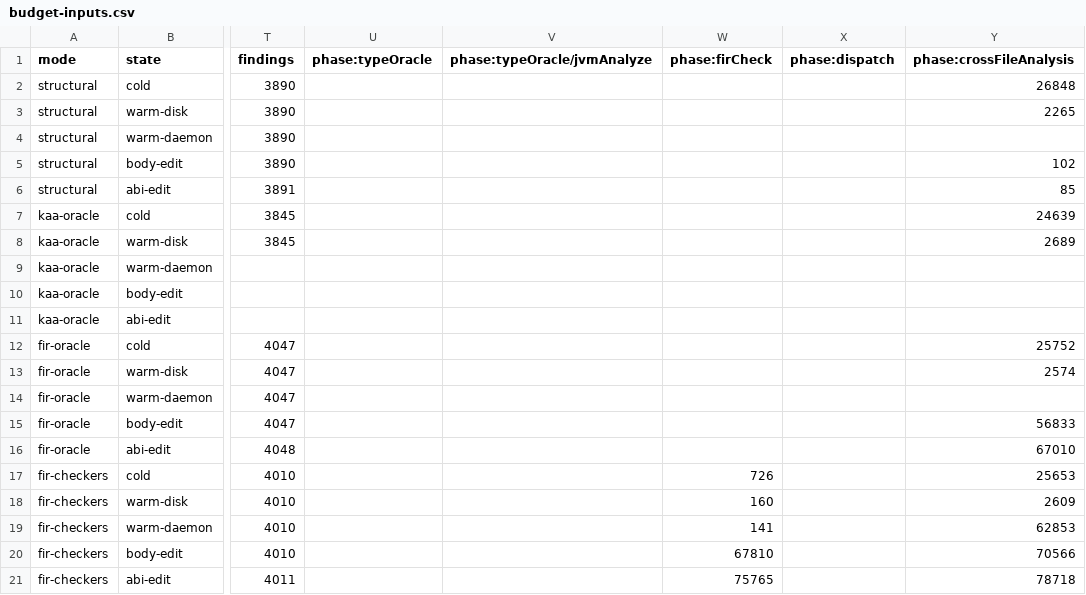
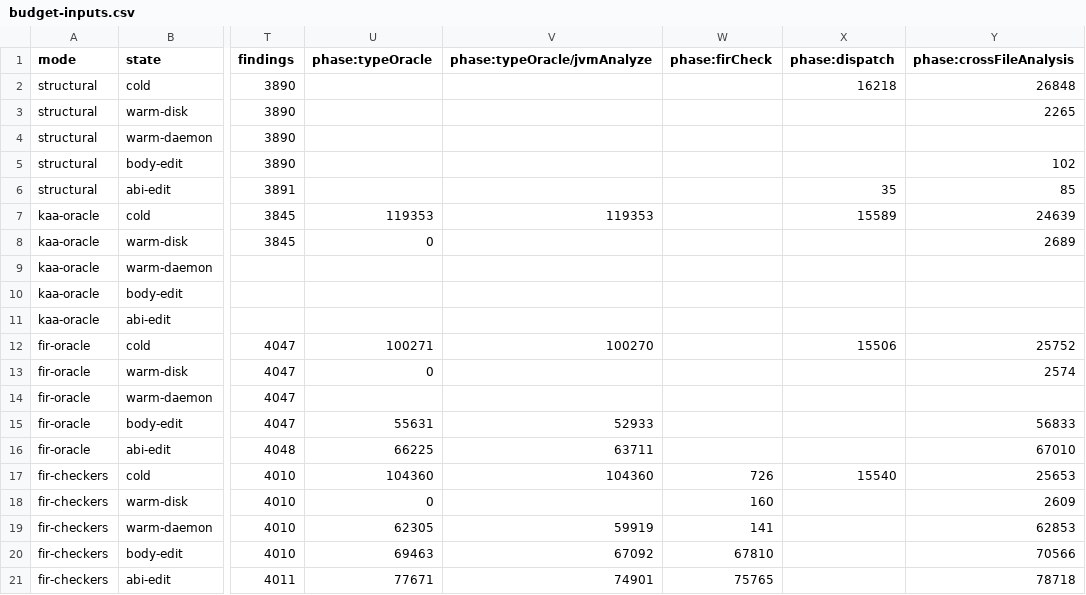
Before and after one commit to kaeawc/krit, a CSV file: docs/benchmarks/2026-10-27-automobile-noisy/budget-inputs.csv, drawn as a sheet; only a part is shown, gaps mark what is left out; the diff names each change by its address in the sheet, - before the commit and + after, or states it on an @@ line.

```diff
--- a/docs/benchmarks/2026-10-27-automobile-noisy/budget-inputs.csv
+++ b/docs/benchmarks/2026-10-27-automobile-noisy/budget-inputs.csv
-X2 (phase:dispatch): (empty)
+X2 (phase:dispatch): 16218
-X6 (phase:dispatch): (empty)
+X6 (phase:dispatch): 35
-U7 (phase:typeOracle): (empty)
+U7 (phase:typeOracle): 119353
-V7 (phase:typeOracle/jvmAnalyze): (empty)
+V7 (phase:typeOracle/jvmAnalyze): 119353
-X7 (phase:dispatch): (empty)
+X7 (phase:dispatch): 15589
-U8 (phase:typeOracle): (empty)
+U8 (phase:typeOracle): 0
-U12 (phase:typeOracle): (empty)
+U12 (phase:typeOracle): 100271
-V12 (phase:typeOracle/jvmAnalyze): (empty)
+V12 (phase:typeOracle/jvmAnalyze): 100270
-X12 (phase:dispatch): (empty)
+X12 (phase:dispatch): 15506
-U13 (phase:typeOracle): (empty)
+U13 (phase:typeOracle): 0
-U15 (phase:typeOracle): (empty)
+U15 (phase:typeOracle): 55631
-V15 (phase:typeOracle/jvmAnalyze): (empty)
+V15 (phase:typeOracle/jvmAnalyze): 52933
-U16 (phase:typeOracle): (empty)
+U16 (phase:typeOracle): 66225
-V16 (phase:typeOracle/jvmAnalyze): (empty)
+V16 (phase:typeOracle/jvmAnalyze): 63711
-U17 (phase:typeOracle): (empty)
+U17 (phase:typeOracle): 104360
-V17 (phase:typeOracle/jvmAnalyze): (empty)
+V17 (phase:typeOracle/jvmAnalyze): 104360
-X17 (phase:dispatch): (empty)
+X17 (phase:dispatch): 15540
-U18 (phase:typeOracle): (empty)
+U18 (phase:typeOracle): 0
-U19 (phase:typeOracle): (empty)
+U19 (phase:typeOracle): 62305
-V19 (phase:typeOracle/jvmAnalyze): (empty)
+V19 (phase:typeOracle/jvmAnalyze): 59919
-U20 (phase:typeOracle): (empty)
+U20 (phase:typeOracle): 69463
-V20 (phase:typeOracle/jvmAnalyze): (empty)
+V20 (phase:typeOracle/jvmAnalyze): 67092
-U21 (phase:typeOracle): (empty)
+U21 (phase:typeOracle): 77671
-V21 (phase:typeOracle/jvmAnalyze): (empty)
+V21 (phase:typeOracle/jvmAnalyze): 74901
```
Also changed, not shown: 3 other files.
